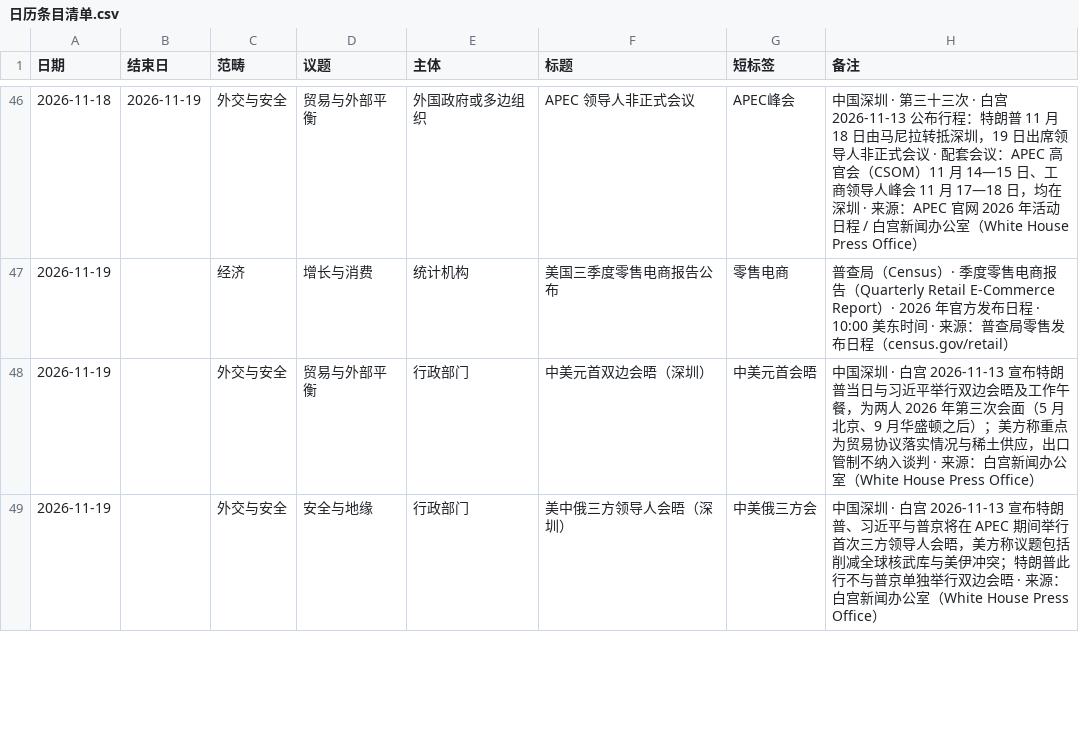
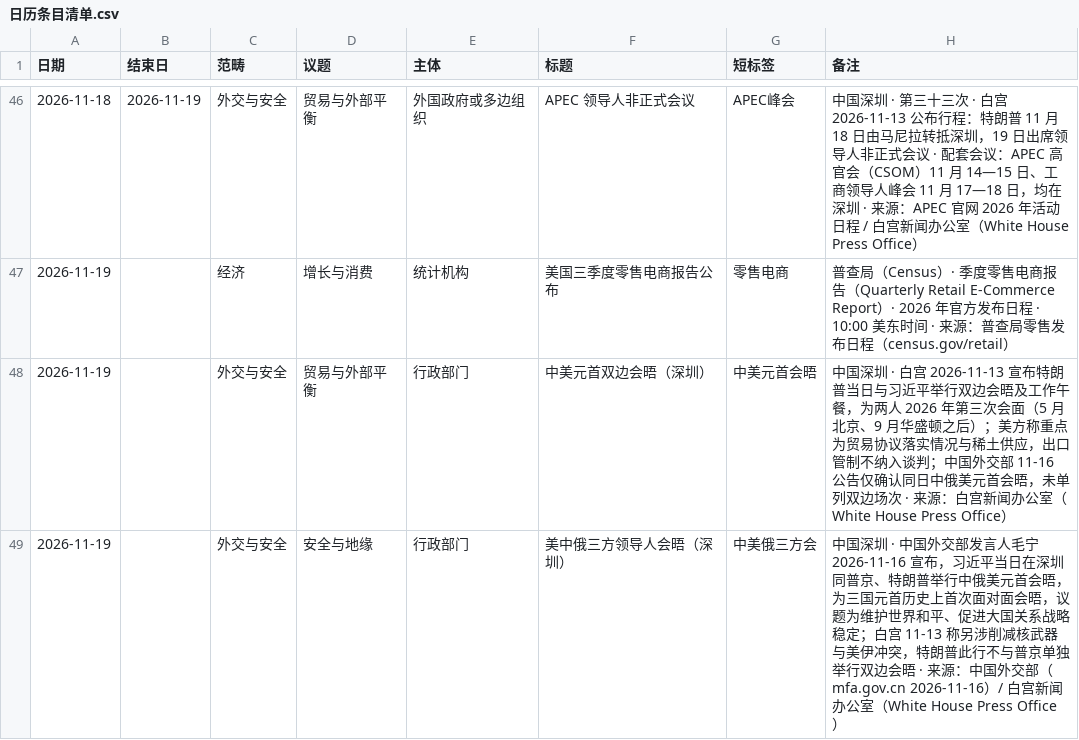
Before and after one commit to liulijia123456/sinolink-portal, a CSV file: docs/日历条目清单.csv, drawn as a sheet; only a part is shown, gaps mark what is left out; the diff covers the shown part only.

```diff
--- a/docs/日历条目清单.csv
+++ b/docs/日历条目清单.csv
@@ -47,3 +47,3 @@
 2026-11-19,,经济,增长与消费,统计机构,美国三季度零售电商报告公布,零售电商,普查局（Census）· 季度零售电商报告（Quarterly Retail E-Commerce Report）· 2026 年官方发布日程 · 10:00 美东时间 · 来源：普查局零售发布日程（census.gov/retail）
-2026-11-19,,外交与安全,贸易与外部平衡,行政部门,中美元首双边会晤（深圳）,中美元首会晤,中国深圳 · 白宫 2026-11-13 宣布特朗普当日与习近平举行双边会晤及工作午餐，为两人 2026 年第三次会面（5 月北京、9 月华盛顿之后）；美方称重点为贸易协议落实情况与稀土供应，出口管制不纳入谈判 · 来源：白宫新闻办公室（White House Press Office）
-2026-11-19,,外交与安全,安全与地缘,行政部门,美中俄三方领导人会晤（深圳）,中美俄三方会,中国深圳 · 白宫 2026-11-13 宣布特朗普、习近平与普京将在 APEC 期间举行首次三方领导人会晤，美方称议题包括削减全球核武库与美伊冲突；特朗普此行不与普京单独举行双边会晤 · 来源：白宫新闻办公室（White House Press Office）
+2026-11-19,,外交与安全,贸易与外部平衡,行政部门,中美元首双边会晤（深圳）,中美元首会晤,中国深圳 · 白宫 2026-11-13 宣布特朗普当日与习近平举行双边会晤及工作午餐，为两人 2026 年第三次会面（5 月北京、9 月华盛顿之后）；美方称重点为贸易协议落实情况与稀土供应，出口管制不纳入谈判；中国外交部 11-16 公告仅确认同日中俄美元首会晤，未单列双边场次 · 来源：白宫新闻办公室（White House Press Office）
+2026-11-19,,外交与安全,安全与地缘,行政部门,美中俄三方领导人会晤（深圳）,中美俄三方会,中国深圳 · 中国外交部发言人毛宁 2026-11-16 宣布，习近平当日在深圳同普京、特朗普举行中俄美元首会晤，为三国元首历史上首次面对面会晤，议题为维护世界和平、促进大国关系战略稳定；白宫 11-13 称另涉削减核武器与美伊冲突，特朗普此行不与普京单独举行双边会晤 · 来源：中国外交部（mfa.gov.cn 2026-11-16）/ 白宫新闻办公室（White House Press Office）
```
Also changed, not shown: 2 added rows and 1 edited cell elsewhere in this file, 4 other files.
